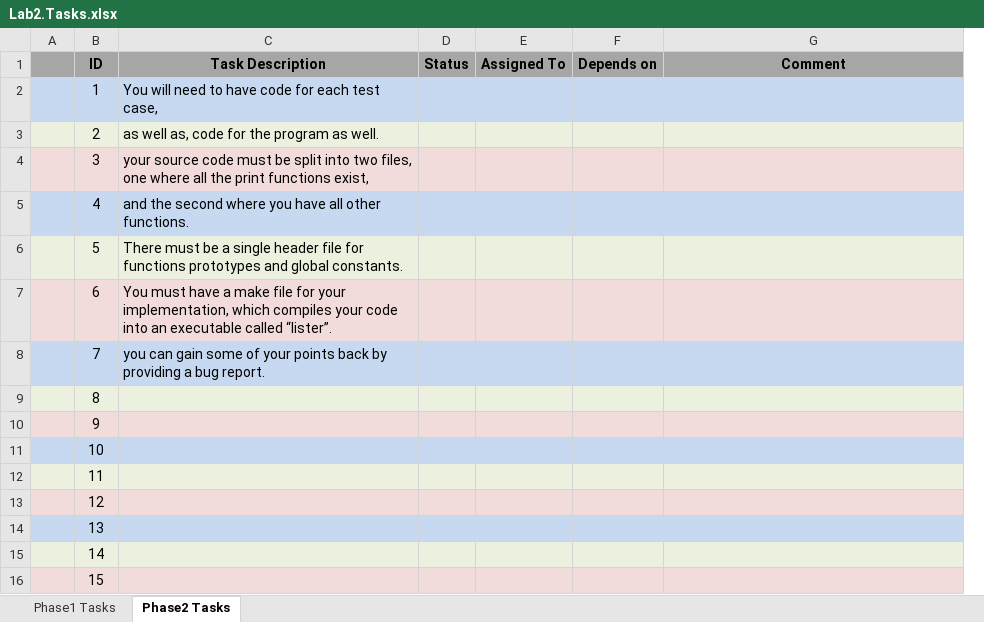
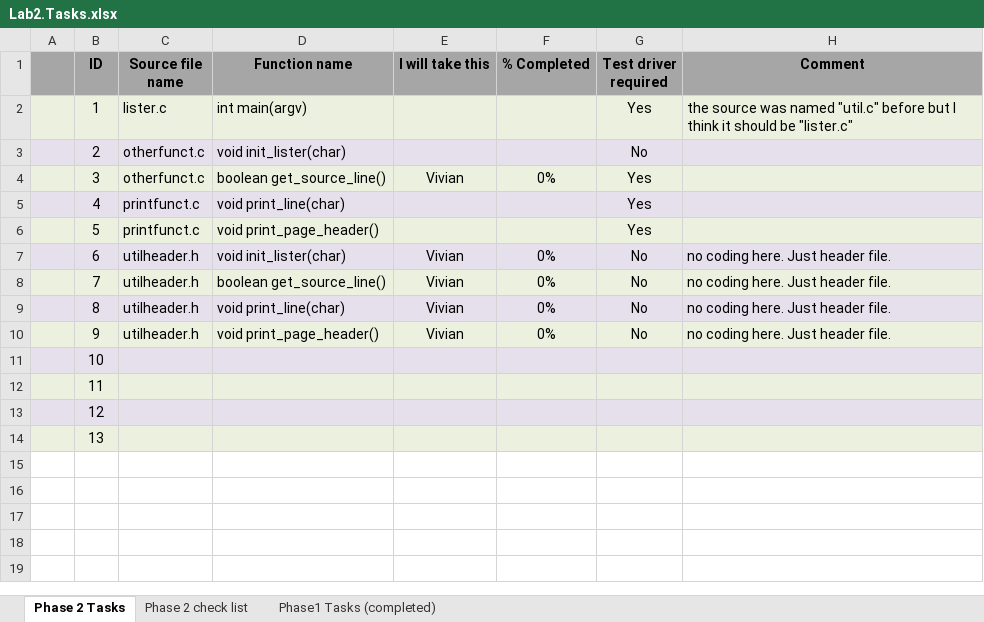
Before and after one commit to vvinh/ASU-CSE220-Team-18, an Excel workbook: Lab2.Tasks.xlsx, sheet Phase 2 Tasks, drawn as a sheet; values as stored, in another font and other column widths than the file's, no borders; removed rows and columns are numbered as before the commit, all else as after; the diff names each change by its address in the sheet, - before the commit and + after, or states it on an @@ line.

Commit message:
add phase 2 tasks
add phase 2 tasks

```diff
--- a/Lab2.Tasks.xlsx (sheet Phase 2 Tasks)
+++ b/Lab2.Tasks.xlsx (sheet Phase 2 Tasks)
-sheet tab: Phase1 Tasks
+sheet tab: Phase1 Tasks (completed)
-sheet tab: Phase2 Tasks
+sheet tab: Phase 2 Tasks
+sheet tab: Phase 2 check list
@@ sheet tab order changed: Phase 2 Tasks | Phase 2 check list | Phase1 Tasks (completed) @@
-column C (Task Description), rows 2-8: You will need to have code for each test case, | as well as, code for the program as well. | your source code must be split into two files, one where all the print functions exist, | and the second where you have all other functions. | There must be a single header file for functions prototypes and global constants. | You must have a make file for your implementation, which compiles your code into an executable called “lister”. | you can gain some of your points back by providing a bug report.
-column D (Status), empty
-column E (Assigned To), empty
-column F (Depends on), empty
+column C (Source file name), rows 2-10: lister.c | otherfunct.c | otherfunct.c | printfunct.c | printfunct.c | utilheader.h | utilheader.h | utilheader.h | utilheader.h
+column D (Function name), rows 2-10: int main(argv) | void init_lister(char) | boolean get_source_line() | void print_line(char) | void print_page_header() | void init_lister(char) | boolean get_source_line() | void print_line(char) | void print_page_header()
+column E (I will take this), rows 4-10: Vivian |  |  | Vivian | Vivian | Vivian | Vivian
+column F (% Completed), rows 4-10: 0% |  |  | 0% | 0% | 0% | 0%
+column G (Test driver required), rows 2-10: Yes | No | Yes | Yes | Yes | No | No | No | No
-A2:B2 fill: #C6D9F1
+A2:B2 fill: #EBF1DE
-H2 (Comment): (empty)
+H2 (Comment): the source was named "util.c" before but I think it should be "lister.c"
-H2 fill: #C6D9F1
+H2 fill: #EBF1DE
-A5:B5 fill: #C6D9F1
+A5:B5 fill: #E6E0EC
-H5 fill: #C6D9F1
+H5 fill: #E6E0EC
-H7:H10 (Comment): (empty)
+H7:H10 (Comment): no coding here. Just header file.
-A8:B8 fill: #C6D9F1
+A8:B8 fill: #EBF1DE
-H8 fill: #C6D9F1
+H8 fill: #EBF1DE
-A11:B11 fill: #C6D9F1
+A11:B11 fill: #E6E0EC
-H11 fill: #C6D9F1
+H11 fill: #E6E0EC
-A14:B14 fill: #C6D9F1
+A14:B14 fill: #EBF1DE
-H14 fill: #C6D9F1
+H14 fill: #EBF1DE
-row 15:  | 14
-row 16:  | 15
```
Also changed, not shown: sheet Phase1 Tasks (completed), 1 other file.
